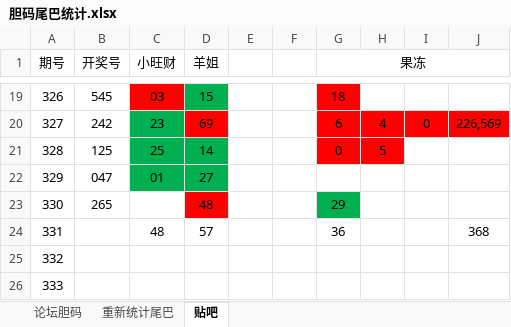
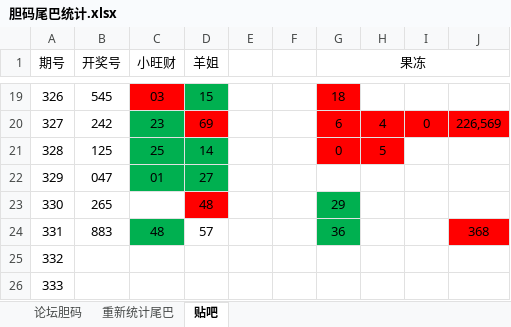
Before and after one commit to huahua495/Third3DOpenNums, an Excel workbook: src/lottery/third3d/胆码尾巴统计.xlsx, sheet 贴吧, drawn as a sheet; only a part is shown, gaps mark what is left out; values as stored, in another font and other column widths than the file's, no borders; the diff names each change by its address in the sheet, - before the commit and + after, or states it on an @@ line.

```diff
--- a/src/lottery/third3d/胆码尾巴统计.xlsx (sheet 贴吧)
+++ b/src/lottery/third3d/胆码尾巴统计.xlsx (sheet 贴吧)
-B24 (开奖号): (empty)
+B24 (开奖号): 883
-C24 fill: none
+C24 fill: #00B050
-G24 fill: none
+G24 fill: #00B050
-J24 fill: none
+J24 fill: #FF0000
```
Also changed, not shown: sheet 重新统计尾巴, sheet 论坛胆码.
